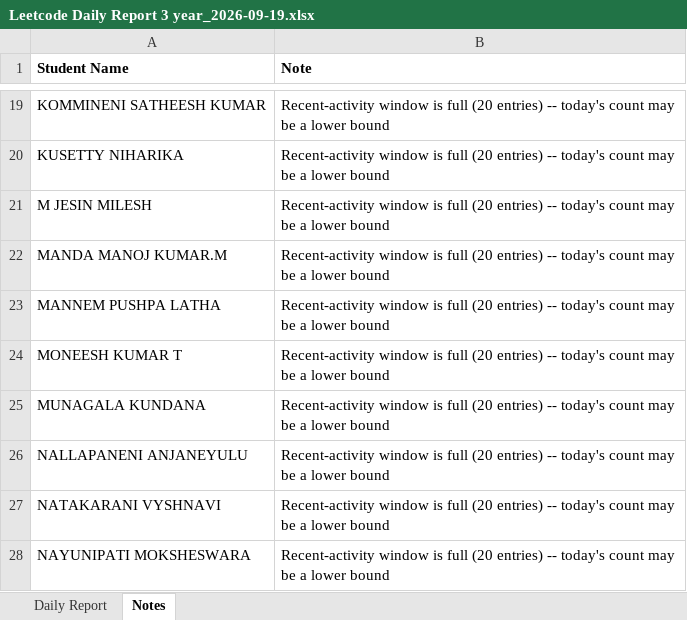
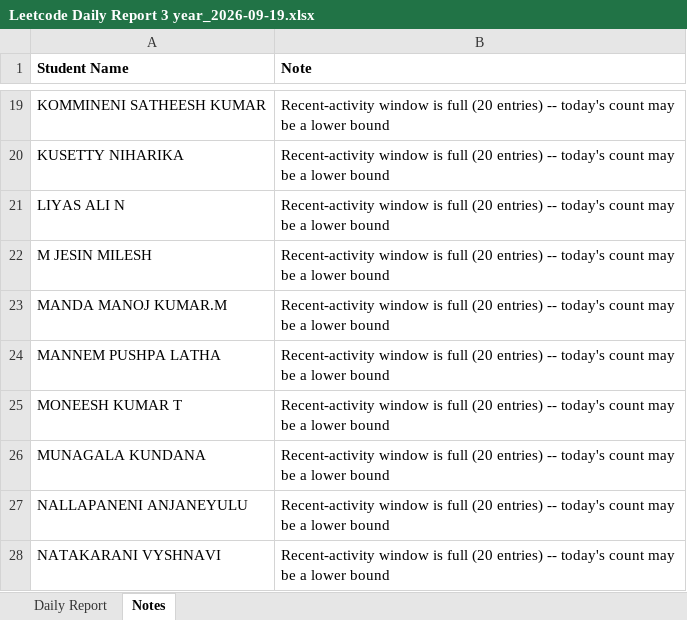
Before and after one commit to kalaimani-m/Leetcode-Automation, an Excel workbook: reports/Leetcode Daily Report 3 year_2026-09-19.xlsx, sheet Notes, drawn as a sheet; only a part is shown, gaps mark what is left out; the shorter side is filled out with more unchanged rows; values as stored, in another font and other column widths than the file's, no borders; the diff names each change by its address in the sheet, - before the commit and + after, or states it on an @@ line.

```diff
--- a/reports/Leetcode Daily Report 3 year_2026-09-19.xlsx (sheet Notes)
+++ b/reports/Leetcode Daily Report 3 year_2026-09-19.xlsx (sheet Notes)
+row 21: LIYAS ALI N | Recent-activity window is full (20 entries) -- today's count may be a lower bound
```
Also changed, not shown: sheet Daily Report, reports/LeetcodeDaily Report 2 year_2026-09-19.xlsx, 2 other files.
